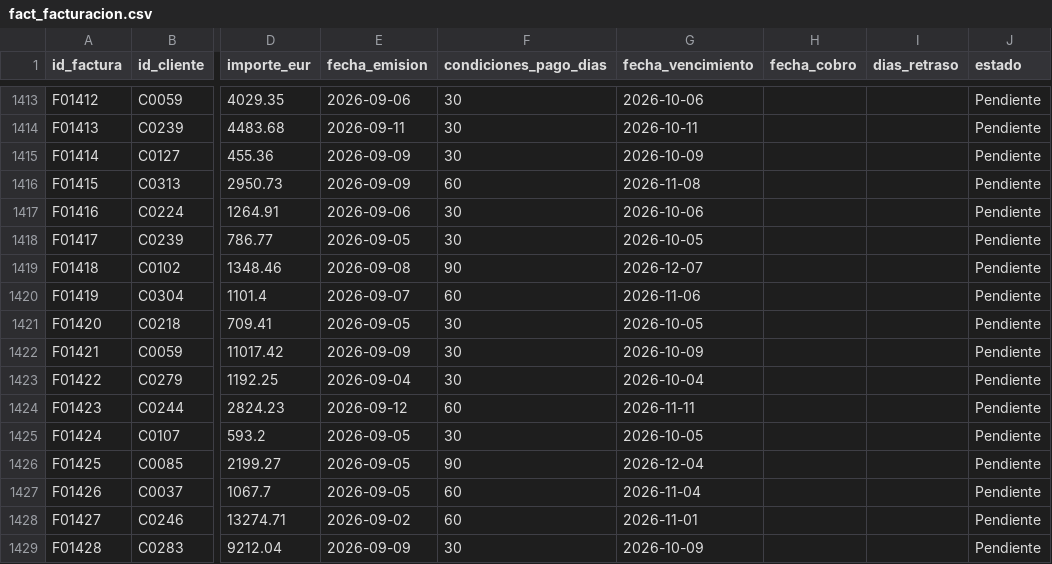
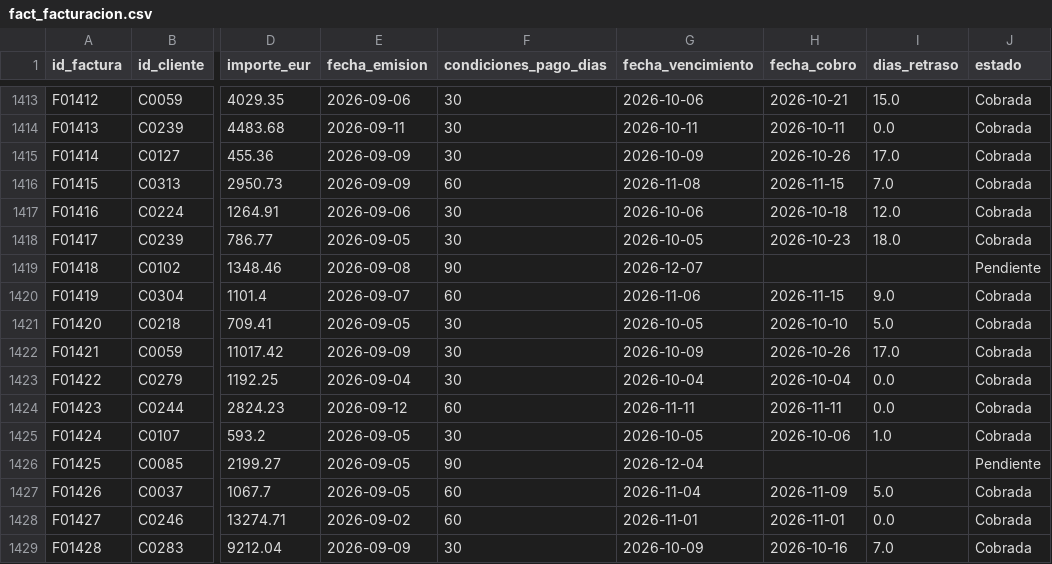
Before and after one commit to silviagomessgm-oss/meridiano-motor, a CSV file: tablas_ampliadas/fact_facturacion.csv, drawn as a sheet; only a part is shown, gaps mark what is left out; the diff covers the shown part only; the diff names each change by its address in the sheet, - before the commit and + after, or states it on an @@ line.

```diff
--- a/tablas_ampliadas/fact_facturacion.csv
+++ b/tablas_ampliadas/fact_facturacion.csv
-H1413 (fecha_cobro): (empty)
+H1413 (fecha_cobro): 2026-10-21
-I1413 (dias_retraso): (empty)
+I1413 (dias_retraso): 15.0
-J1413:J1418 (estado): Pendiente
+J1413:J1418 (estado): Cobrada
-H1414 (fecha_cobro): (empty)
+H1414 (fecha_cobro): 2026-10-11
-I1414 (dias_retraso): (empty)
+I1414 (dias_retraso): 0.0
-H1415 (fecha_cobro): (empty)
+H1415 (fecha_cobro): 2026-10-26
-I1415 (dias_retraso): (empty)
+I1415 (dias_retraso): 17.0
-H1416 (fecha_cobro): (empty)
+H1416 (fecha_cobro): 2026-11-15
-I1416 (dias_retraso): (empty)
+I1416 (dias_retraso): 7.0
-H1417 (fecha_cobro): (empty)
+H1417 (fecha_cobro): 2026-10-18
-I1417 (dias_retraso): (empty)
+I1417 (dias_retraso): 12.0
-H1418 (fecha_cobro): (empty)
+H1418 (fecha_cobro): 2026-10-23
-I1418 (dias_retraso): (empty)
+I1418 (dias_retraso): 18.0
-H1420 (fecha_cobro): (empty)
+H1420 (fecha_cobro): 2026-11-15
-I1420 (dias_retraso): (empty)
+I1420 (dias_retraso): 9.0
-J1420:J1425 (estado): Pendiente
+J1420:J1425 (estado): Cobrada
-H1421 (fecha_cobro): (empty)
+H1421 (fecha_cobro): 2026-10-10
-I1421 (dias_retraso): (empty)
+I1421 (dias_retraso): 5.0
-H1422 (fecha_cobro): (empty)
+H1422 (fecha_cobro): 2026-10-26
-I1422 (dias_retraso): (empty)
+I1422 (dias_retraso): 17.0
-H1423 (fecha_cobro): (empty)
+H1423 (fecha_cobro): 2026-10-04
-I1423:I1424 (dias_retraso): (empty)
+I1423:I1424 (dias_retraso): 0.0
-H1424 (fecha_cobro): (empty)
+H1424 (fecha_cobro): 2026-11-11
-H1425 (fecha_cobro): (empty)
+H1425 (fecha_cobro): 2026-10-06
-I1425 (dias_retraso): (empty)
+I1425 (dias_retraso): 1.0
-H1427 (fecha_cobro): (empty)
+H1427 (fecha_cobro): 2026-11-09
-I1427 (dias_retraso): (empty)
+I1427 (dias_retraso): 5.0
-J1427:J1429 (estado): Pendiente
+J1427:J1429 (estado): Cobrada
-H1428 (fecha_cobro): (empty)
+H1428 (fecha_cobro): 2026-11-01
-I1428 (dias_retraso): (empty)
+I1428 (dias_retraso): 0.0
-H1429 (fecha_cobro): (empty)
+H1429 (fecha_cobro): 2026-10-16
-I1429 (dias_retraso): (empty)
+I1429 (dias_retraso): 7.0
```
Also changed, not shown: 117 edited cells elsewhere in this file, 2 other files.
